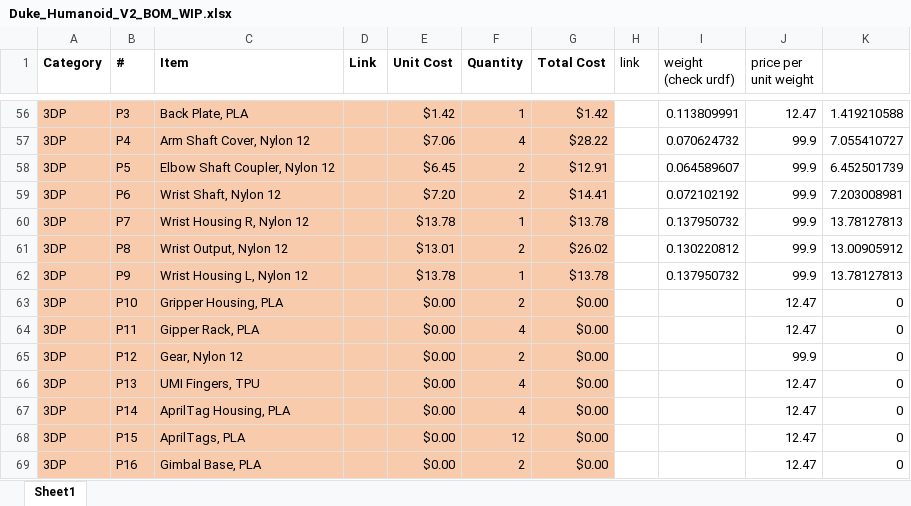
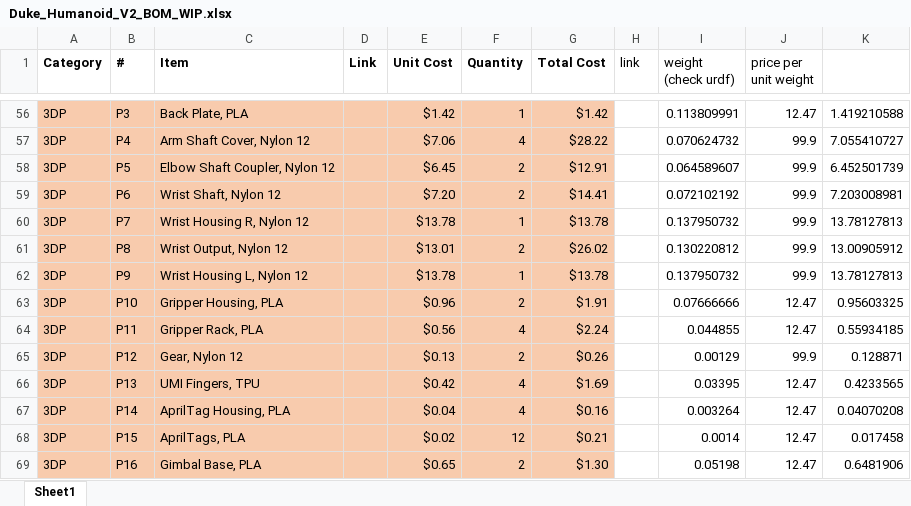
Before and after one commit to generalroboticslab/Duke_Humanoid_V2_OpenSource, an Excel workbook: reference/bom/Duke_Humanoid_V2_BOM_WIP.xlsx, sheet Sheet1, drawn as a sheet; only a part is shown, gaps mark what is left out; values as stored, in another font and other column widths than the file's, no borders; charts and pictures not drawn; the diff covers the shown part only; the diff names each change by its address in the sheet, - before the commit and + after, or states it on an @@ line.

```diff
--- a/reference/bom/Duke_Humanoid_V2_BOM_WIP.xlsx (sheet Sheet1)
+++ b/reference/bom/Duke_Humanoid_V2_BOM_WIP.xlsx (sheet Sheet1)
-E63 (Unit Cost): $0.00
+E63 (Unit Cost): $0.96
-G63 (Total Cost): $0.00
+G63 (Total Cost): $1.91
-I63 (weight (check urdf)): (empty)
+I63 (weight (check urdf)): 0.07666666
-K63: 0
+K63: 0.95603325
-C64 (Item): Gipper Rack, PLA
+C64 (Item): Gripper Rack, PLA
-E64 (Unit Cost): $0.00
+E64 (Unit Cost): $0.56
-G64 (Total Cost): $0.00
+G64 (Total Cost): $2.24
-I64 (weight (check urdf)): (empty)
+I64 (weight (check urdf)): 0.044855
-K64: 0
+K64: 0.55934185
-E65 (Unit Cost): $0.00
+E65 (Unit Cost): $0.13
-G65 (Total Cost): $0.00
+G65 (Total Cost): $0.26
-I65 (weight (check urdf)): (empty)
+I65 (weight (check urdf)): 0.00129
-K65: 0
+K65: 0.128871
-E66 (Unit Cost): $0.00
+E66 (Unit Cost): $0.42
-G66 (Total Cost): $0.00
+G66 (Total Cost): $1.69
-I66 (weight (check urdf)): (empty)
+I66 (weight (check urdf)): 0.03395
-K66: 0
+K66: 0.4233565
-E67 (Unit Cost): $0.00
+E67 (Unit Cost): $0.04
-G67 (Total Cost): $0.00
+G67 (Total Cost): $0.16
-I67 (weight (check urdf)): (empty)
+I67 (weight (check urdf)): 0.003264
-K67: 0
+K67: 0.04070208
-E68 (Unit Cost): $0.00
+E68 (Unit Cost): $0.02
-G68 (Total Cost): $0.00
+G68 (Total Cost): $0.21
-I68 (weight (check urdf)): (empty)
+I68 (weight (check urdf)): 0.0014
-K68: 0
+K68: 0.017458
-E69 (Unit Cost): $0.00
+E69 (Unit Cost): $0.65
-G69 (Total Cost): $0.00
+G69 (Total Cost): $1.30
-I69 (weight (check urdf)): (empty)
+I69 (weight (check urdf)): 0.05198
-K69: 0
+K69: 0.6481906
```
Also changed, not shown: 1 added row, 1 removed row and 124 edited cells elsewhere in this sheet, 10 other files.
